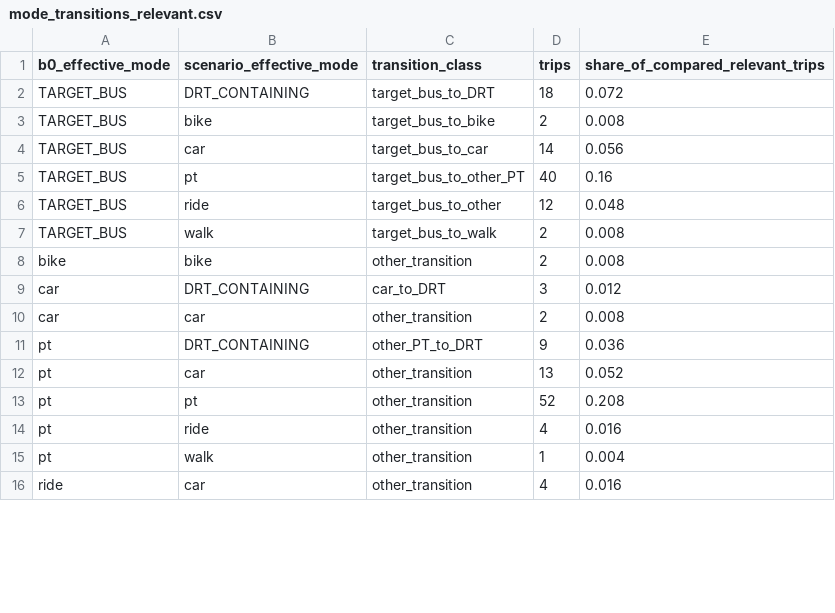
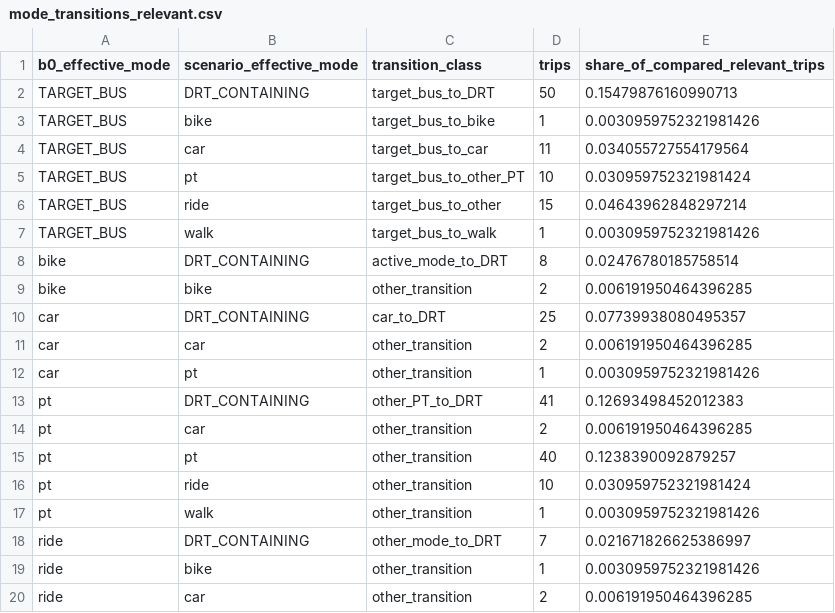
Before and after one commit to Skylar-siyu/drt-bus-replacement-BerlinBrandenburg, a CSV file: derived_results/02_scenarios/mode_transitions_relevant.csv, drawn as a sheet; only a part is shown; the diff covers the shown part only.

```diff
--- a/derived_results/02_scenarios/mode_transitions_relevant.csv
+++ b/derived_results/02_scenarios/mode_transitions_relevant.csv
@@ -1,16 +1,20 @@
 b0_effective_mode,scenario_effective_mode,transition_class,trips,share_of_compared_relevant_trips
-TARGET_BUS,DRT_CONTAINING,target_bus_to_DRT,18,0.072
-TARGET_BUS,bike,target_bus_to_bike,2,0.008
-TARGET_BUS,car,target_bus_to_car,14,0.056
-TARGET_BUS,pt,target_bus_to_other_PT,40,0.16
-TARGET_BUS,ride,target_bus_to_other,12,0.048
-TARGET_BUS,walk,target_bus_to_walk,2,0.008
-bike,bike,other_transition,2,0.008
-car,DRT_CONTAINING,car_to_DRT,3,0.012
-car,car,other_transition,2,0.008
-pt,DRT_CONTAINING,other_PT_to_DRT,9,0.036
-pt,car,other_transition,13,0.052
-pt,pt,other_transition,52,0.208
-pt,ride,other_transition,4,0.016
-pt,walk,other_transition,1,0.004
-ride,car,other_transition,4,0.016
+TARGET_BUS,DRT_CONTAINING,target_bus_to_DRT,50,0.15479876160990713
+TARGET_BUS,bike,target_bus_to_bike,1,0.0030959752321981426
+TARGET_BUS,car,target_bus_to_car,11,0.034055727554179564
+TARGET_BUS,pt,target_bus_to_other_PT,10,0.030959752321981424
+TARGET_BUS,ride,target_bus_to_other,15,0.04643962848297214
+TARGET_BUS,walk,target_bus_to_walk,1,0.0030959752321981426
+bike,DRT_CONTAINING,active_mode_to_DRT,8,0.02476780185758514
+bike,bike,other_transition,2,0.006191950464396285
+car,DRT_CONTAINING,car_to_DRT,25,0.07739938080495357
+car,car,other_transition,2,0.006191950464396285
+car,pt,other_transition,1,0.0030959752321981426
+pt,DRT_CONTAINING,other_PT_to_DRT,41,0.12693498452012383
+pt,car,other_transition,2,0.006191950464396285
+pt,pt,other_transition,40,0.1238390092879257
+pt,ride,other_transition,10,0.030959752321981424
+pt,walk,other_transition,1,0.0030959752321981426
+ride,DRT_CONTAINING,other_mode_to_DRT,7,0.021671826625386997
+ride,bike,other_transition,1,0.0030959752321981426
+ride,car,other_transition,2,0.006191950464396285
```
Also changed, not shown: 1 added row and 10 edited cells elsewhere in this file, derived_results/02_scenarios/equity_target_trip_behaviour.csv, derived_results/02_scenarios/equity_utility_target_riders.csv, 6 other files.
